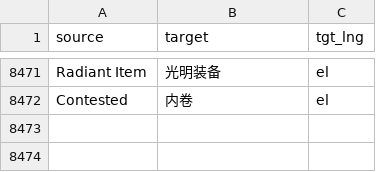
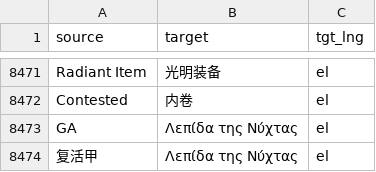
Before and after one commit to XWang20/tft-glossary, a CSV file: glossaries/tft_el.csv, drawn as a sheet; only a part is shown, gaps mark what is left out.

```diff
--- a/glossaries/tft_el.csv
+++ b/glossaries/tft_el.csv
@@ -8472 +8472,3 @@ Radiant Item,光明装备,el
 Contested,内卷,el
+GA,Λεπίδα της Νύχτας,el
+复活甲,Λεπίδα της Νύχτας,el
```
Also changed, not shown: glossaries/tft_ar.csv, glossaries/tft_es-AR.csv, 20 other files.
